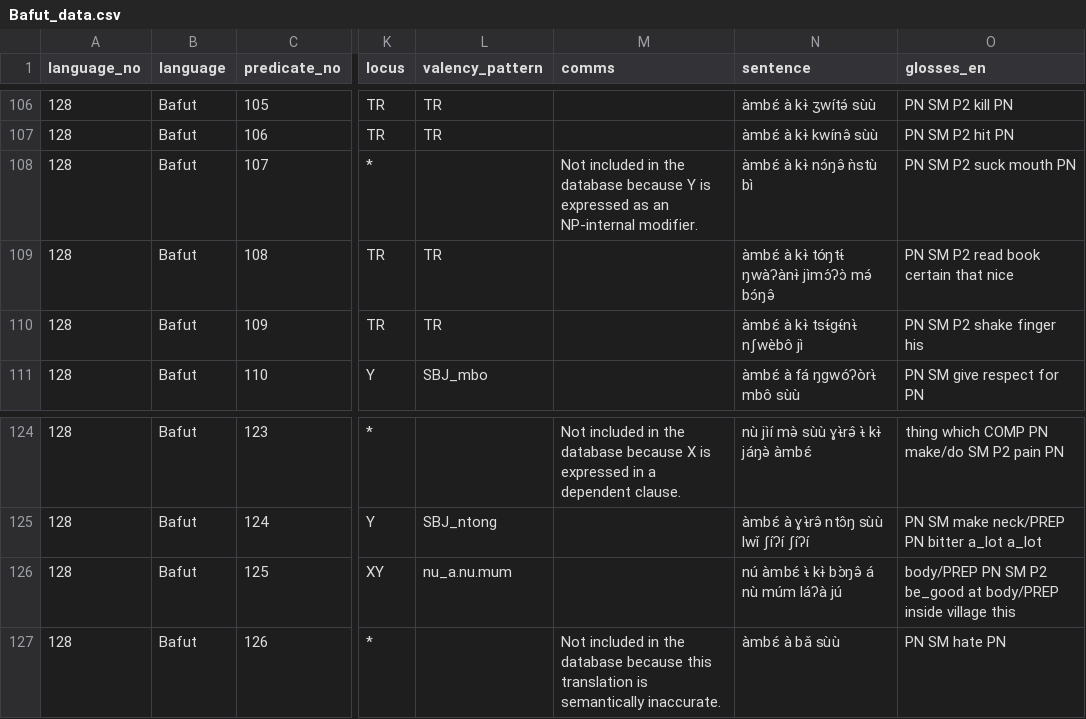
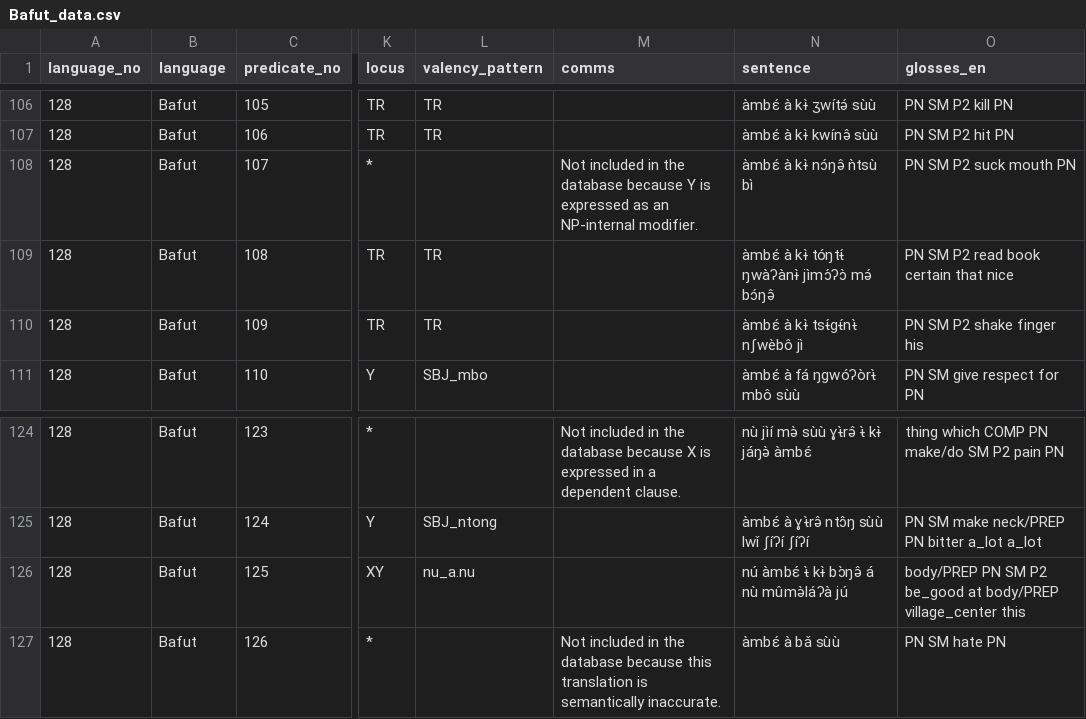
Before and after one commit to macleginn/bivaltyp, a CSV file: data/langtables/Bafut_data.csv, drawn as a sheet; only a part is shown, gaps mark what is left out; the diff names each change by its address in the sheet, - before the commit and + after, or states it on an @@ line.

Commit message:
Add files via upload

```diff
--- a/data/langtables/Bafut_data.csv
+++ b/data/langtables/Bafut_data.csv
-N108 (sentence): àmbɛ́ à kɨ̀ nɔ́ŋə̂ ǹstù bì
+N108 (sentence): àmbɛ́ à kɨ̀ nɔ́ŋə̂ ǹtsù bì
-L126 (valency_pattern): nu_a.nu.mum
+L126 (valency_pattern): nu_a.nu
-N126 (sentence): nú àmbɛ́ ᵼ̀ kɨ̀ bɔ̀ŋə̂ á nù múm láʔà jú
+N126 (sentence): nú àmbɛ́ ᵼ̀ kɨ̀ bɔ̀ŋə̂ á nù mûmə̀láʔà jú
-O126 (glosses_en): …at body/PREP inside village this
+O126 (glosses_en): …at body/PREP village_center this
```
